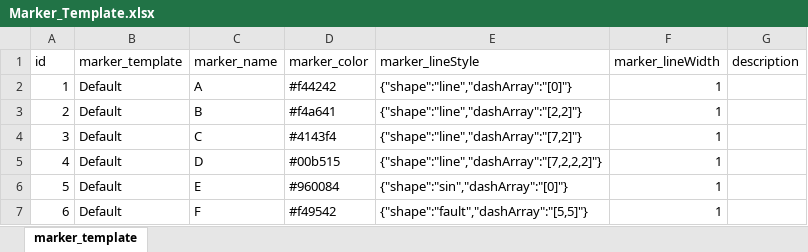
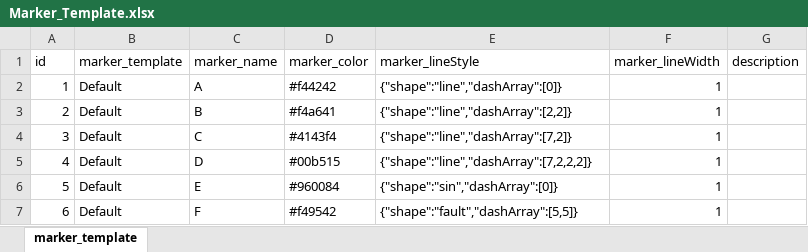
Before and after one commit to hoangbdUET/wi-backend, an Excel workbook: server/marker-template/Marker_Template.xlsx, sheet marker_template, drawn as a sheet; values as stored, in another font and other column widths than the file's, no borders; the diff names each change by its address in the sheet, - before the commit and + after, or states it on an @@ line.

Commit message:
update marker template

```diff
--- a/server/marker-template/Marker_Template.xlsx (sheet marker_template)
+++ b/server/marker-template/Marker_Template.xlsx (sheet marker_template)
-E2 (marker_lineStyle): {"shape":"line","dashArray":"[0]"}
+E2 (marker_lineStyle): {"shape":"line","dashArray":[0]}
-E3 (marker_lineStyle): {"shape":"line","dashArray":"[2,2]"}
+E3 (marker_lineStyle): {"shape":"line","dashArray":[2,2]}
-E4 (marker_lineStyle): {"shape":"line","dashArray":"[7,2]"}
+E4 (marker_lineStyle): {"shape":"line","dashArray":[7,2]}
-E5 (marker_lineStyle): {"shape":"line","dashArray":"[7,2,2,2]"}
+E5 (marker_lineStyle): {"shape":"line","dashArray":[7,2,2,2]}
-E6 (marker_lineStyle): {"shape":"sin","dashArray":"[0]"}
+E6 (marker_lineStyle): {"shape":"sin","dashArray":[0]}
-E7 (marker_lineStyle): {"shape":"fault","dashArray":"[5,5]"}
+E7 (marker_lineStyle): {"shape":"fault","dashArray":[5,5]}
```
